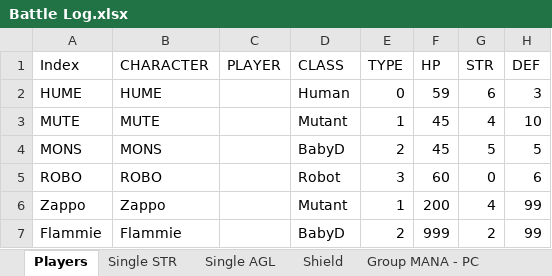
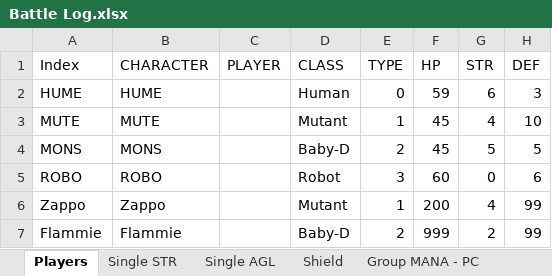
Before and after one commit to ActionIV/pillar, an Excel workbook: Battle Log.xlsx, sheet Players, drawn as a sheet; only a part is shown; values as stored, in another font and other column widths than the file's, no borders; the diff names each change by its address in the sheet, - before the commit and + after, or states it on an @@ line.

```diff
--- a/Battle Log.xlsx (sheet Players)
+++ b/Battle Log.xlsx (sheet Players)
-D4 (CLASS): BabyD
+D4 (CLASS): Baby-D
-D7 (CLASS): BabyD
+D7 (CLASS): Baby-D
```
Also changed, not shown: FFL2 Data.xlsx, 3 other files.
